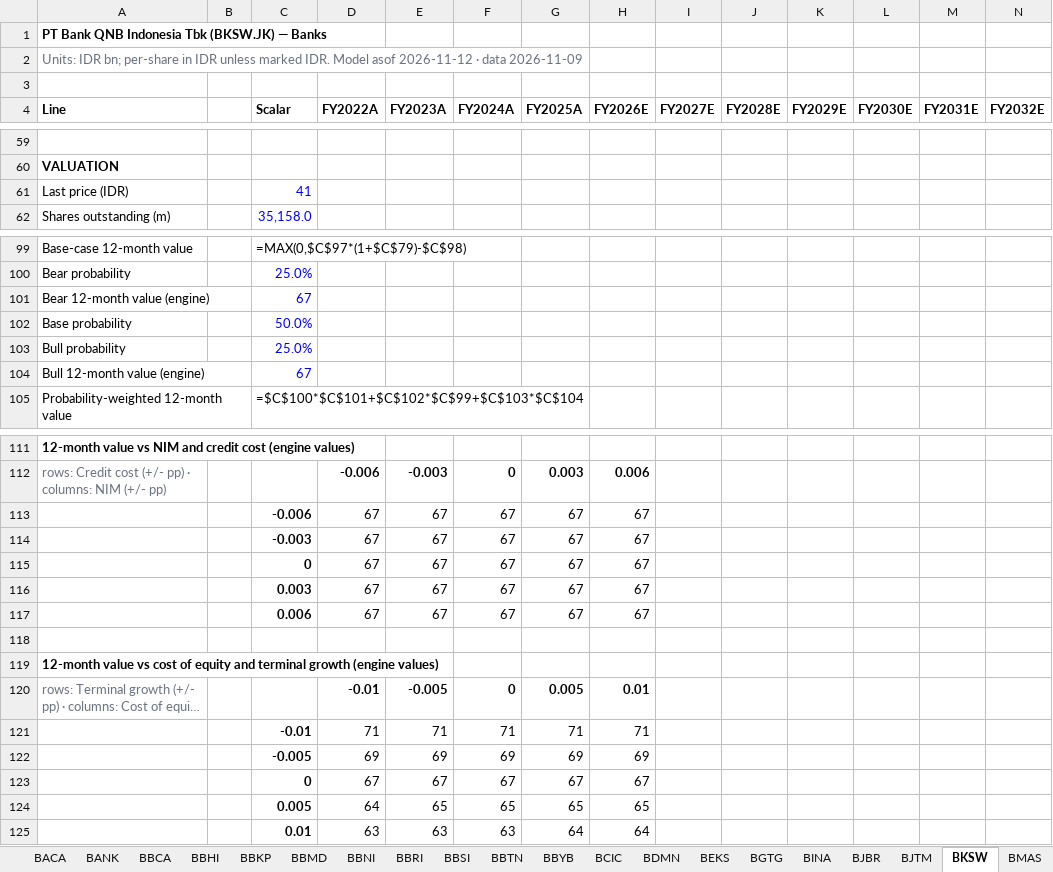
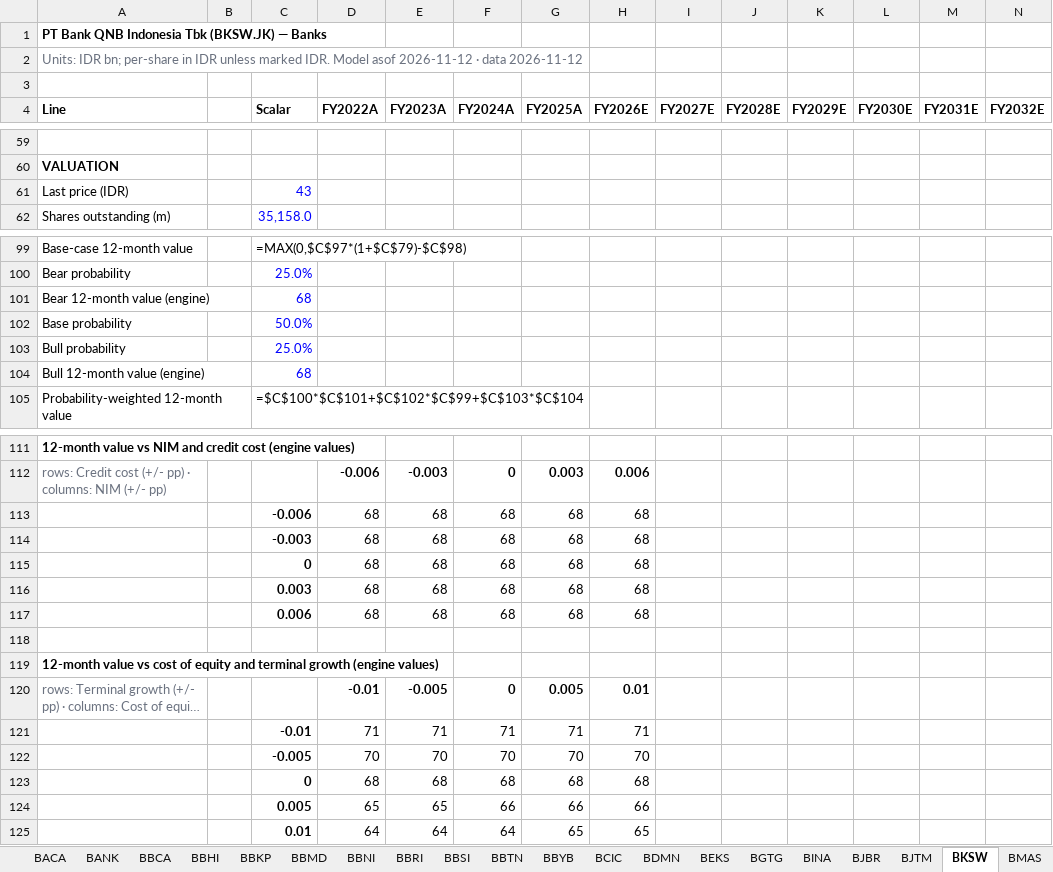
Before and after one commit to snipekick/sixsouth-dashboard, an Excel workbook: models/BANKS.xlsx, sheet BKSW, drawn as a sheet; only a part is shown, gaps mark what is left out; long unchanged cells end in …; values as stored, in another font and other column widths than the file's, no borders; formulas without a stored value are shown as written; removed rows and columns are numbered as before the commit, all else as after; rows hold the shown columns only; the diff names each change by its address in the sheet, - before the commit and + after, or states it on an @@ line.

```diff
--- a/models/BANKS.xlsx (sheet BKSW)
+++ b/models/BANKS.xlsx (sheet BKSW)
-A2 (Line): …· data 2026-11-09
+A2 (Line): …· data 2026-11-12
-C61 (Scalar): 41
+C61 (Scalar): 43
-C101 (Scalar): 67
+C101 (Scalar): 68
-C104 (Scalar): 67
+C104 (Scalar): 68
-row 113:  |  | -0.006 | 67 | 67 | 67 | 67 | 67
-row 114:  |  | -0.003 | 67 | 67 | 67 | 67 | 67
-row 115:  |  | 0 | 67 | 67 | 67 | 67 | 67
-row 116:  |  | 0.003 | 67 | 67 | 67 | 67 | 67
-row 117:  |  | 0.006 | 67 | 67 | 67 | 67 | 67
+row 113:  |  | -0.006 | 68 | 68 | 68 | 68 | 68
+row 114:  |  | -0.003 | 68 | 68 | 68 | 68 | 68
+row 115:  |  | 0 | 68 | 68 | 68 | 68 | 68
+row 116:  |  | 0.003 | 68 | 68 | 68 | 68 | 68
+row 117:  |  | 0.006 | 68 | 68 | 68 | 68 | 68
-row 122:  |  | -0.005 | 69 | 69 | 69 | 69 | 69
-row 123:  |  | 0 | 67 | 67 | 67 | 67 | 67
-row 124:  |  | 0.005 | 64 | 65 | 65 | 65 | 65
-row 125:  |  | 0.01 | 63 | 63 | 63 | 64 | 64
+row 122:  |  | -0.005 | 70 | 70 | 70 | 70 | 70
+row 123:  |  | 0 | 68 | 68 | 68 | 68 | 68
+row 124:  |  | 0.005 | 65 | 65 | 66 | 66 | 66
+row 125:  |  | 0.01 | 64 | 64 | 64 | 65 | 65
```
Also changed, not shown: sheet Comps, sheet BEKS, sheet README, 24 other files.
